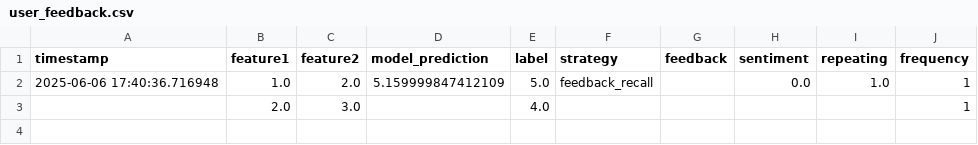
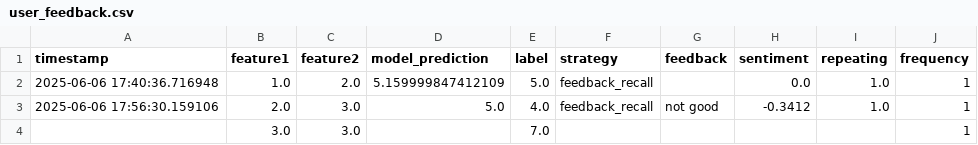
Before and after one commit to engaks826/my-re-app, a CSV file: user_feedback.csv, drawn as a sheet.

Commit message:
Feedback update @ 2025-06-06 18:30:58

```diff
--- a/user_feedback.csv
+++ b/user_feedback.csv
@@ -2,2 +2,3 @@ timestamp,feature1,feature2,model_prediction,label,strategy,feedback,sentiment,r
 2025-06-06 17:40:36.716948,1.0,2.0,5.159999847412109,5.0,feedback_recall,,0.0,1.0,1
-,2.0,3.0,,4.0,,,,,1
+2025-06-06 17:56:30.159106,2.0,3.0,5.0,4.0,feedback_recall,not good,-0.3412,1.0,1
+,3.0,3.0,,7.0,,,,,1
```
Also changed, not shown: feedback_log.csv, 1 other file.
